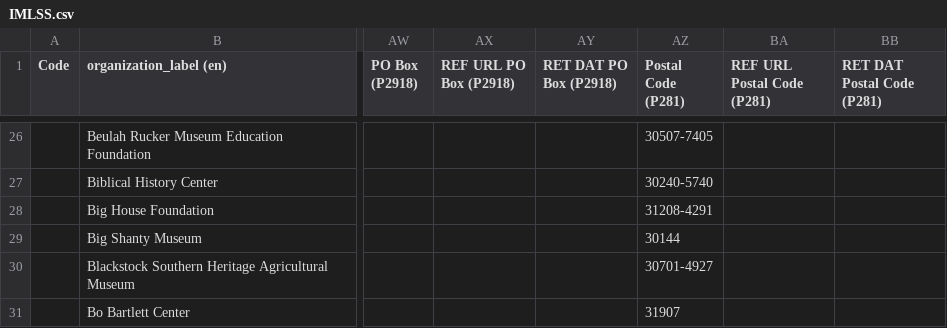
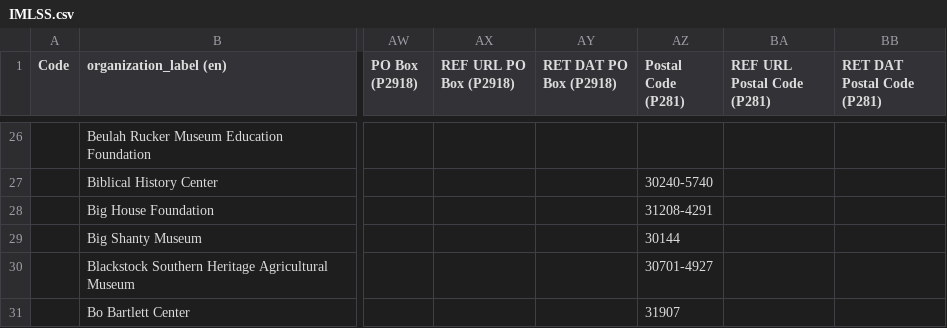
Before and after one commit to AUC-Woodruff-Library/GaNCH-data, a CSV file: data/IMLSS.csv, drawn as a sheet; only a part is shown, gaps mark what is left out; the diff covers the shown part only; the diff names each change by its address in the sheet, - before the commit and + after, or states it on an @@ line.

```diff
--- a/data/IMLSS.csv
+++ b/data/IMLSS.csv
-AZ26 (Postal Code (P281)): 30507-7405
+AZ26 (Postal Code (P281)): (empty)
```
Also changed, not shown: 2 added rows, 2 removed rows and 79 edited cells elsewhere in this file.
